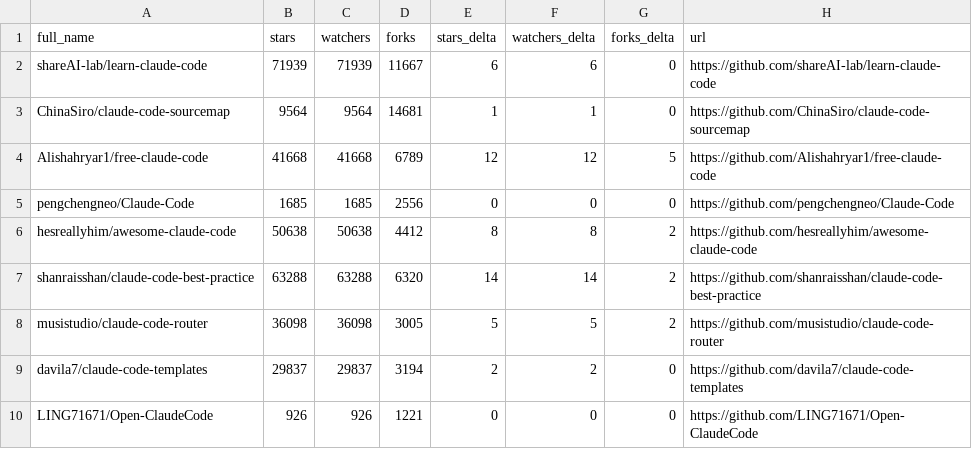
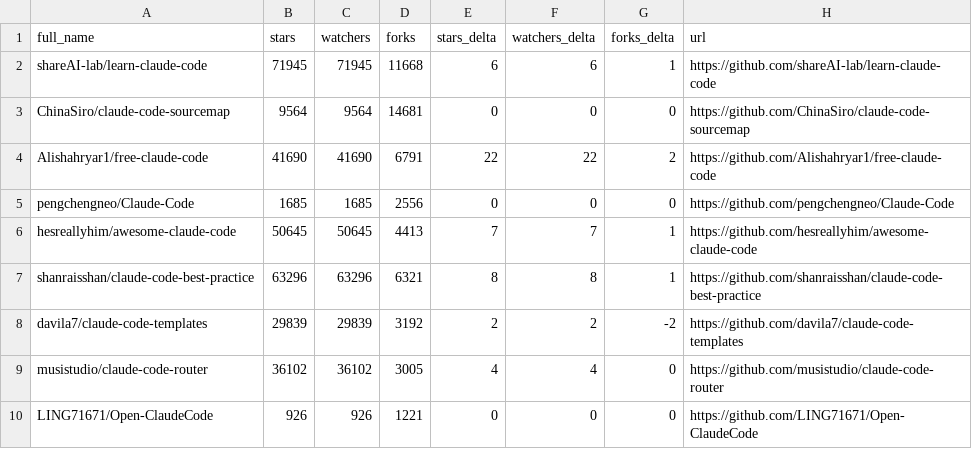
Before and after one commit to younghai/awesome-claude-code, a CSV file: data/repo-ticker.csv, drawn as a sheet; only a part is shown; the diff covers the shown part only.

```diff
--- a/data/repo-ticker.csv
+++ b/data/repo-ticker.csv
@@ -1,10 +1,10 @@
 full_name,stars,watchers,forks,stars_delta,watchers_delta,forks_delta,url
-shareAI-lab/learn-claude-code,71939,71939,11667,6,6,0,https://github.com/shareAI-lab/learn-claude-code
-ChinaSiro/claude-code-sourcemap,9564,9564,14681,1,1,0,https://github.com/ChinaSiro/claude-code-sourcemap
-Alishahryar1/free-claude-code,41668,41668,6789,12,12,5,https://github.com/Alishahryar1/free-claude-code
+shareAI-lab/learn-claude-code,71945,71945,11668,6,6,1,https://github.com/shareAI-lab/learn-claude-code
+ChinaSiro/claude-code-sourcemap,9564,9564,14681,0,0,0,https://github.com/ChinaSiro/claude-code-sourcemap
+Alishahryar1/free-claude-code,41690,41690,6791,22,22,2,https://github.com/Alishahryar1/free-claude-code
 pengchengneo/Claude-Code,1685,1685,2556,0,0,0,https://github.com/pengchengneo/Claude-Code
-hesreallyhim/awesome-claude-code,50638,50638,4412,8,8,2,https://github.com/hesreallyhim/awesome-claude-code
-shanraisshan/claude-code-best-practice,63288,63288,6320,14,14,2,https://github.com/shanraisshan/claude-code-best-practice
-musistudio/claude-code-router,36098,36098,3005,5,5,2,https://github.com/musistudio/claude-code-router
-davila7/claude-code-templates,29837,29837,3194,2,2,0,https://github.com/davila7/claude-code-templates
+hesreallyhim/awesome-claude-code,50645,50645,4413,7,7,1,https://github.com/hesreallyhim/awesome-claude-code
+shanraisshan/claude-code-best-practice,63296,63296,6321,8,8,1,https://github.com/shanraisshan/claude-code-best-practice
+davila7/claude-code-templates,29839,29839,3192,2,2,-2,https://github.com/davila7/claude-code-templates
+musistudio/claude-code-router,36102,36102,3005,4,4,0,https://github.com/musistudio/claude-code-router
 LING71671/Open-ClaudeCode,926,926,1221,0,0,0,https://github.com/LING71671/Open-ClaudeCode
```
Also changed, not shown: 1 added row, 1 removed row and 131 edited cells elsewhere in this file, 4 other files.
